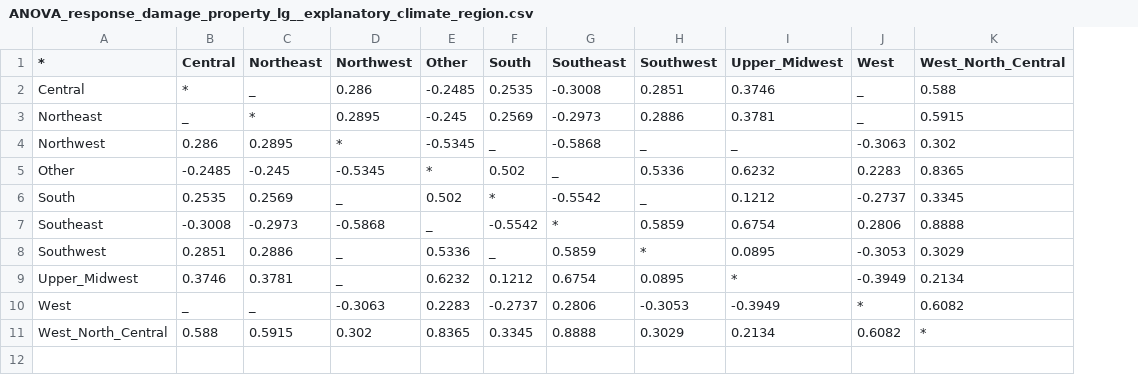
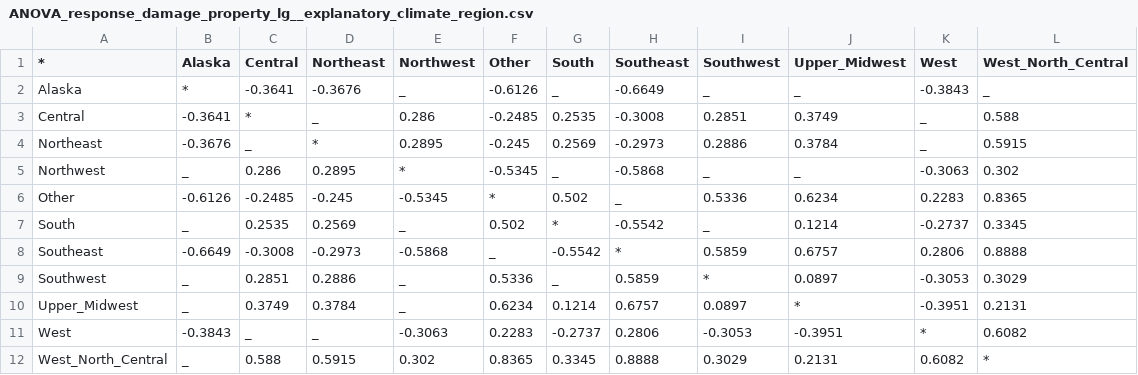
Before and after one commit to DmitryBachin/Data-Analysis-Capstone, a CSV file: results/ANOVA_response_damage_property_lg__explanatory_climate_region.csv, drawn as a sheet; addresses are those after the commit; the diff names each change by its address in the sheet, - before the commit and + after, or states it on an @@ line.

```diff
--- a/results/ANOVA_response_damage_property_lg__explanatory_climate_region.csv
+++ b/results/ANOVA_response_damage_property_lg__explanatory_climate_region.csv
+column B (Alaska), rows 3-12: -0.3641 | -0.3676 | _ | -0.6126 | _ | -0.6649 | _ | _ | -0.3843 | _
+row 2: Alaska | * | -0.3641 | -0.3676 | _ | -0.6126 | _ | -0.6649 | _ | _ | -0.3843 | _
-J3 (Upper_Midwest): 0.3746
+J3 (Upper_Midwest): 0.3749
-J4 (Upper_Midwest): 0.3781
+J4 (Upper_Midwest): 0.3784
-J6 (Upper_Midwest): 0.6232
+J6 (Upper_Midwest): 0.6234
-J7 (Upper_Midwest): 0.1212
+J7 (Upper_Midwest): 0.1214
-J8 (Upper_Midwest): 0.6754
+J8 (Upper_Midwest): 0.6757
-J9 (Upper_Midwest): 0.0895
+J9 (Upper_Midwest): 0.0897
-C10 (Central): 0.3746
+C10 (Central): 0.3749
-D10 (Northeast): 0.3781
+D10 (Northeast): 0.3784
-F10 (Other): 0.6232
+F10 (Other): 0.6234
-G10 (South): 0.1212
+G10 (South): 0.1214
-H10 (Southeast): 0.6754
+H10 (Southeast): 0.6757
-I10 (Southwest): 0.0895
+I10 (Southwest): 0.0897
-K10 (West): -0.3949
+K10 (West): -0.3951
-L10 (West_North_Central): 0.2134
+L10 (West_North_Central): 0.2131
-J11 (Upper_Midwest): -0.3949
+J11 (Upper_Midwest): -0.3951
-J12 (Upper_Midwest): 0.2134
+J12 (Upper_Midwest): 0.2131
```
Also changed, not shown: results/Chi-Square_response_property_damaged__explanatory_climate_region.csv, results/Chi-Square_response_property_damaged__explanatory_event_type.csv, 6 other files.
